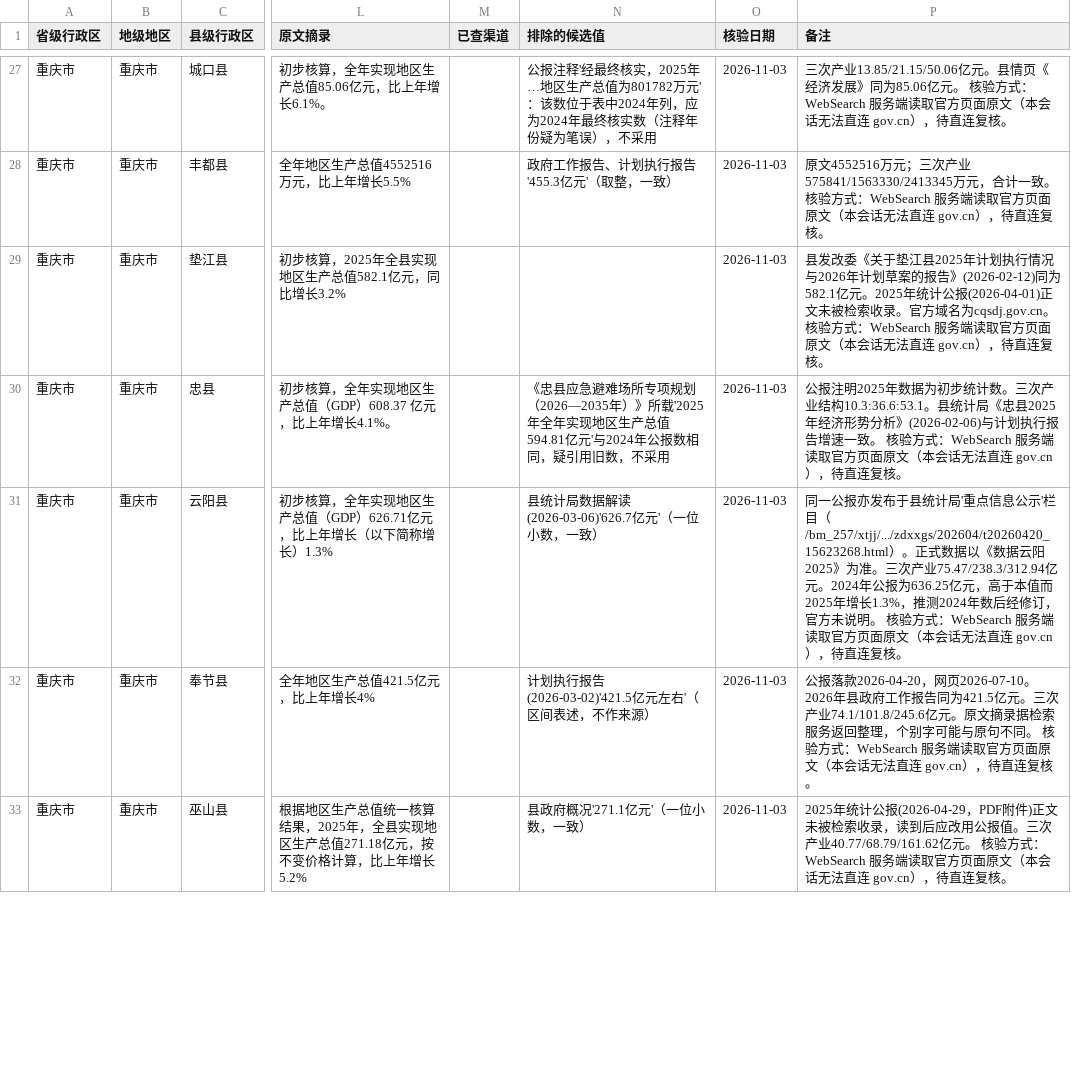
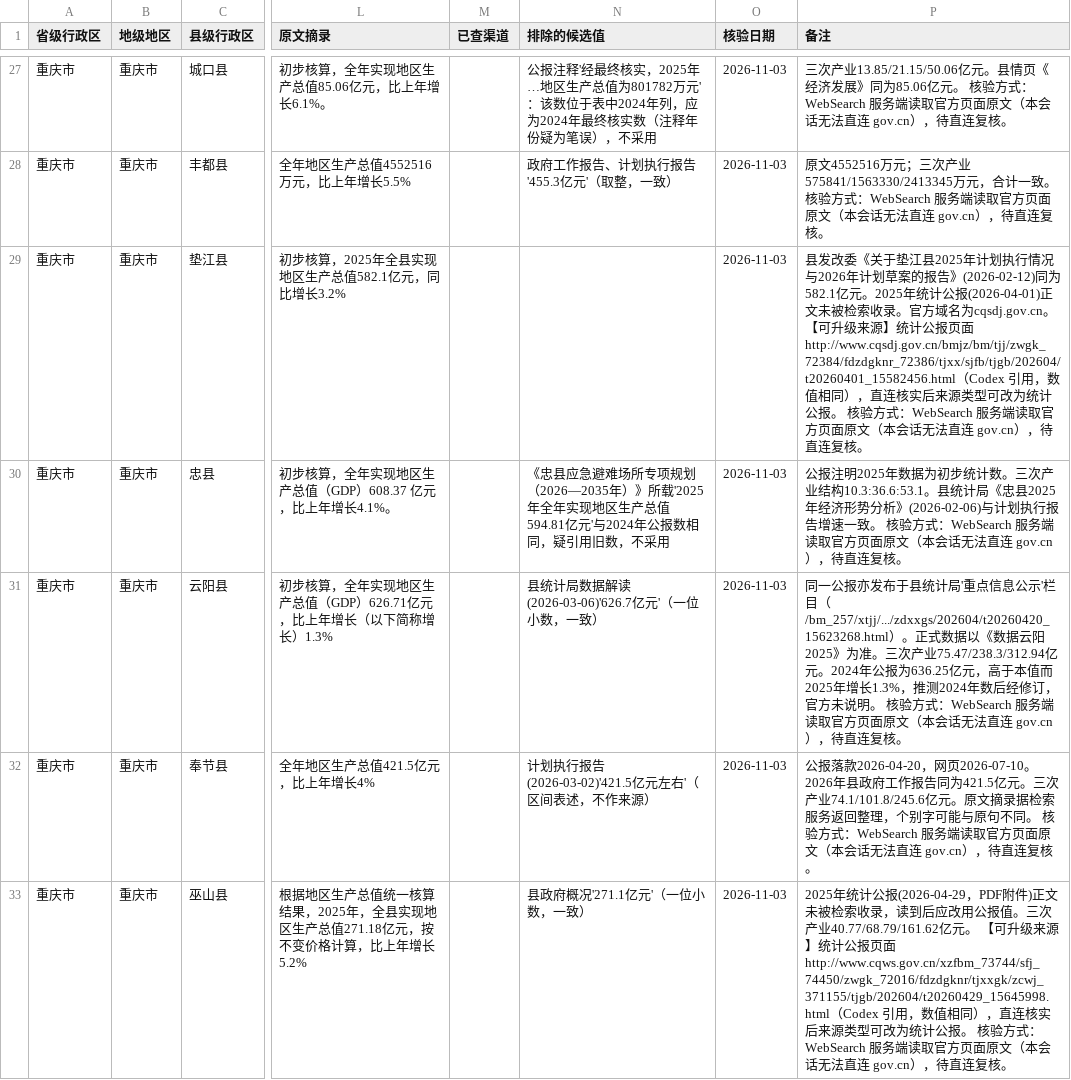
Before and after one commit to jean89091515/county-gdp-2025, a CSV file: data/重庆市/gdp_2025.csv, drawn as a sheet; only a part is shown, gaps mark what is left out; the diff covers the shown part only; the diff names each change by its address in the sheet, - before the commit and + after, or states it on an @@ line.

```diff
--- a/data/重庆市/gdp_2025.csv
+++ b/data/重庆市/gdp_2025.csv
-P29 (备注): …为cqsdj.gov.cn。 核验方式…
+P29 (备注): …为cqsdj.gov.cn。 【可升级来源】统计公报页面 http://www.cqsdj.gov.cn/bmjz/bm/tjj/zwgk_72384/fdzdgknr_72386/tjxx/sjfb/tjgb/202604/t20260401_15582456.html（Codex 引用，数值相同），直连核实后来源类型可改为统计公报。 核验方式…
-P33 (备注): …亿元。 核验方式…
+P33 (备注): …亿元。 【可升级来源】统计公报页面 http://www.cqws.gov.cn/xzfbm_73744/sfj_74450/zwgk_72016/fdzdgknr/tjxxgk/zcwj_371155/tjgb/202604/t20260429_15645998.html（Codex 引用，数值相同），直连核实后来源类型可改为统计公报。 核验方式…
```
Also changed, not shown: 11 edited cells elsewhere in this file, 4 other files.
